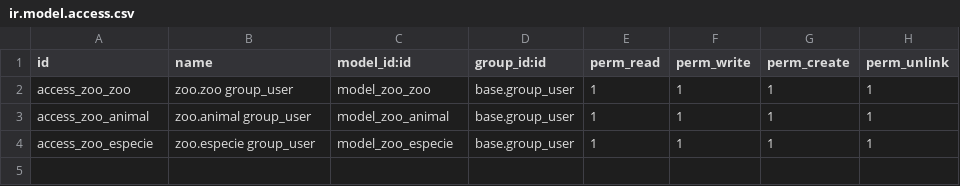
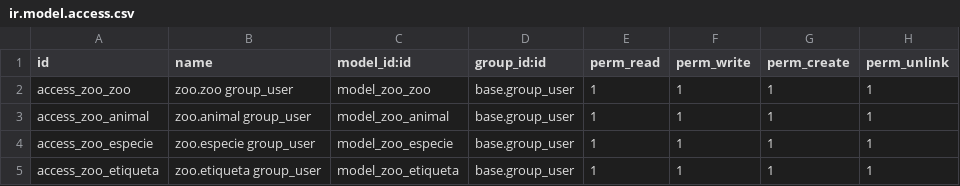
Before and after one commit to davidmunt/zoo_proyecto_odoo, a CSV file: zoo/security/ir.model.access.csv, drawn as a sheet.

```diff
--- a/zoo/security/ir.model.access.csv
+++ b/zoo/security/ir.model.access.csv
@@ -4 +4,2 @@
 "access_zoo_especie","zoo.especie group_user","model_zoo_especie","base.group_user",1,1,1,1
+"access_zoo_etiqueta","zoo.etiqueta group_user","model_zoo_etiqueta","base.group_user",1,1,1,1
```
Also changed, not shown: 11 other files.
